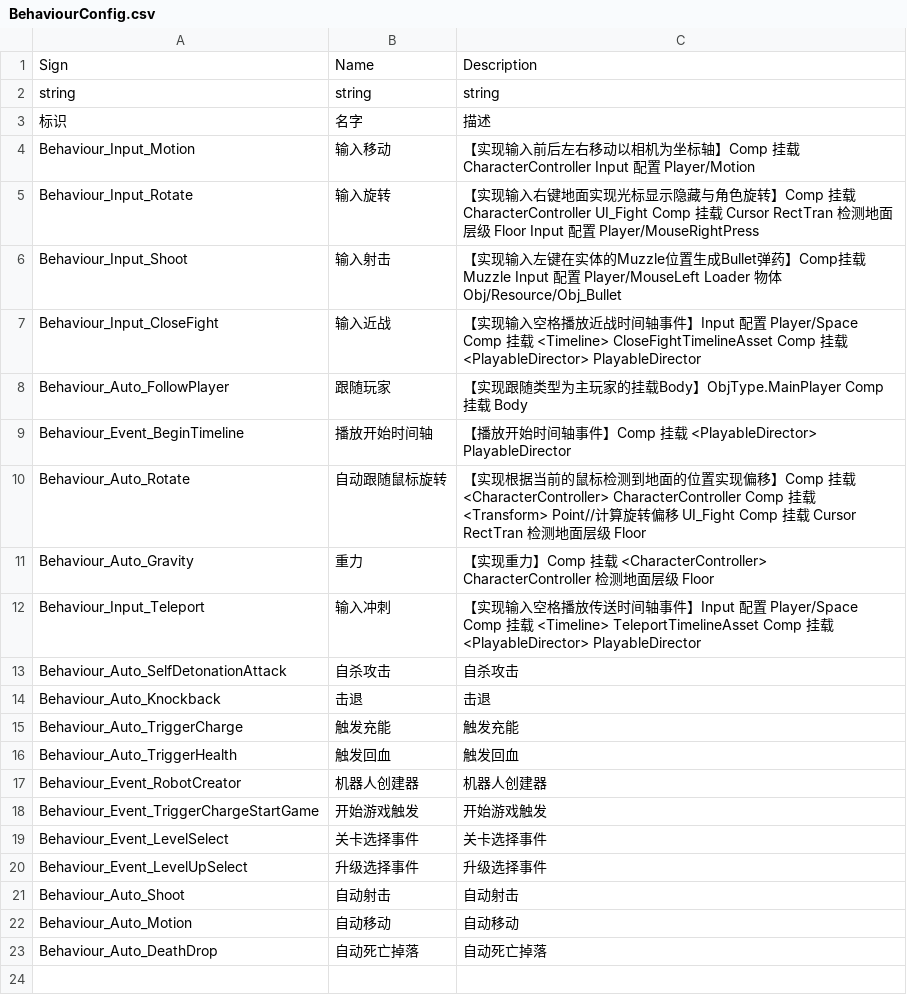
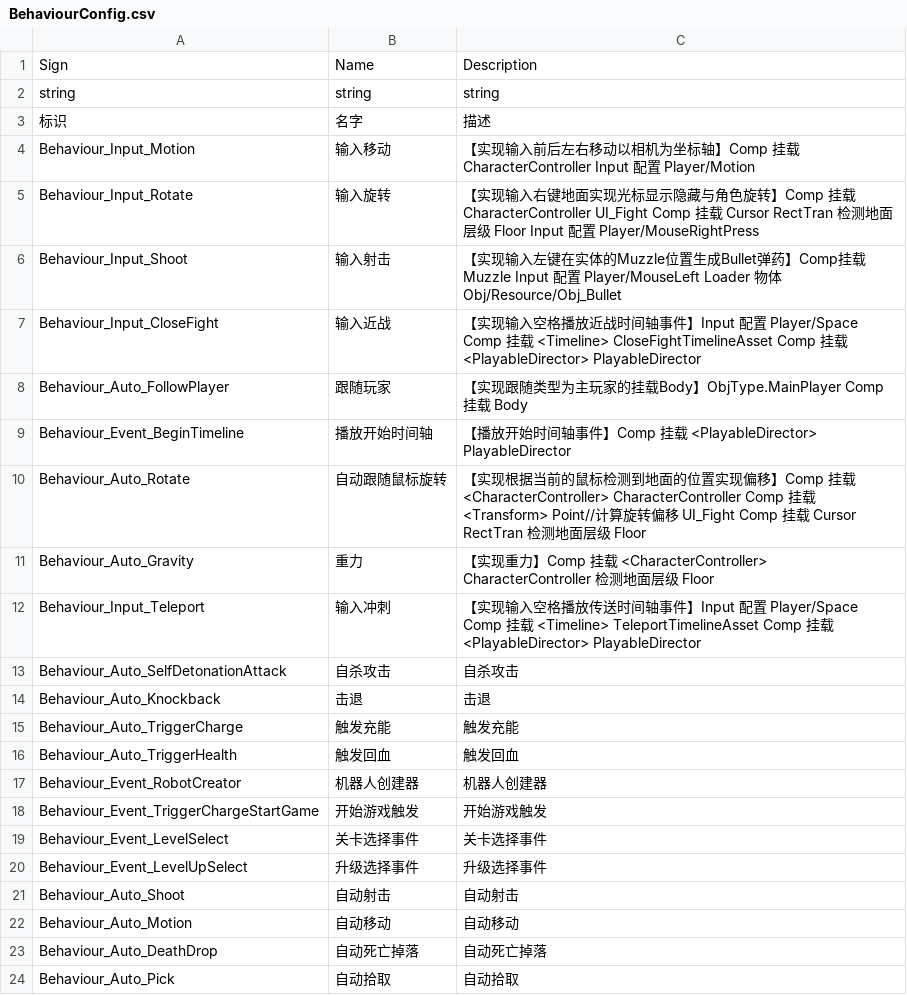
Before and after one commit to WH961230/YiSa, a CSV file: Assets/StreamingAssets/Csv/BehaviourConfig.csv, drawn as a sheet; the diff names each change by its address in the sheet, - before the commit and + after, or states it on an @@ line.

```diff
--- a/Assets/StreamingAssets/Csv/BehaviourConfig.csv
+++ b/Assets/StreamingAssets/Csv/BehaviourConfig.csv
+row 24: Behaviour_Auto_Pick | 自动拾取 | 自动拾取
```
Also changed, not shown: Assets/StreamingAssets/Csv/ObjConfig.csv, 14 other files.
